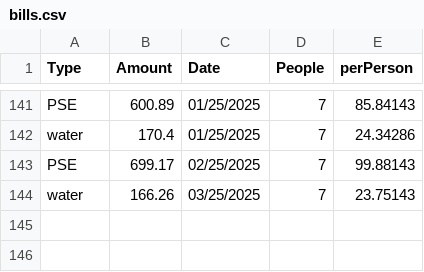
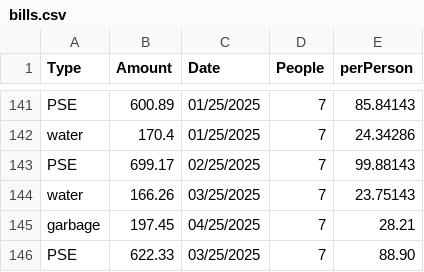
Before and after one commit to bbplus3/ts_ad, a CSV file: bills.csv, drawn as a sheet; only a part is shown, gaps mark what is left out.

Commit message:
Update bills.csv

```diff
--- a/bills.csv
+++ b/bills.csv
@@ -144 +144,3 @@
 "water","166.26","03/25/2025","7","23.75143"
+"garbage","197.45","04/25/2025","7","28.21"
+"PSE","622.33","03/25/2025","7","88.90"
```
